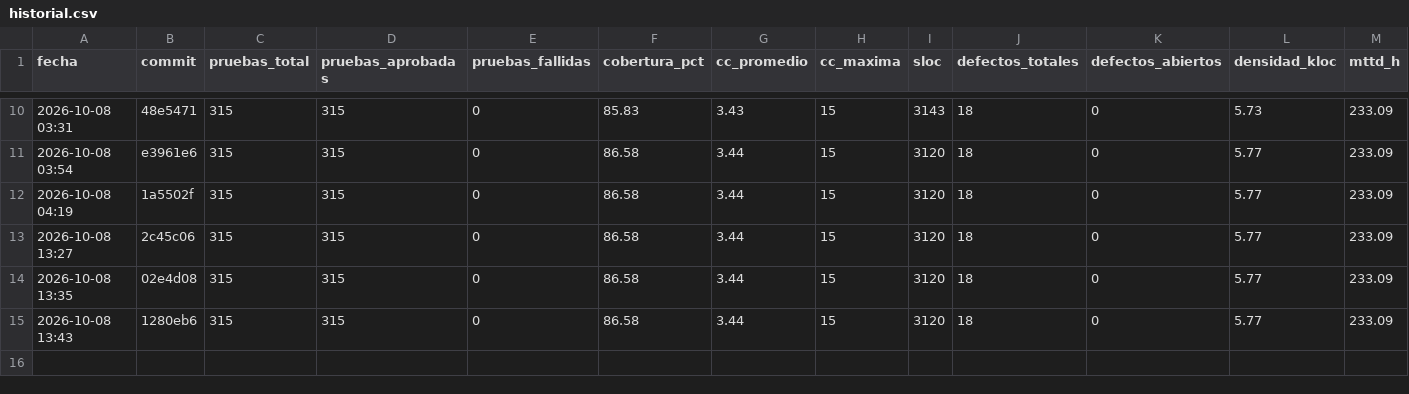
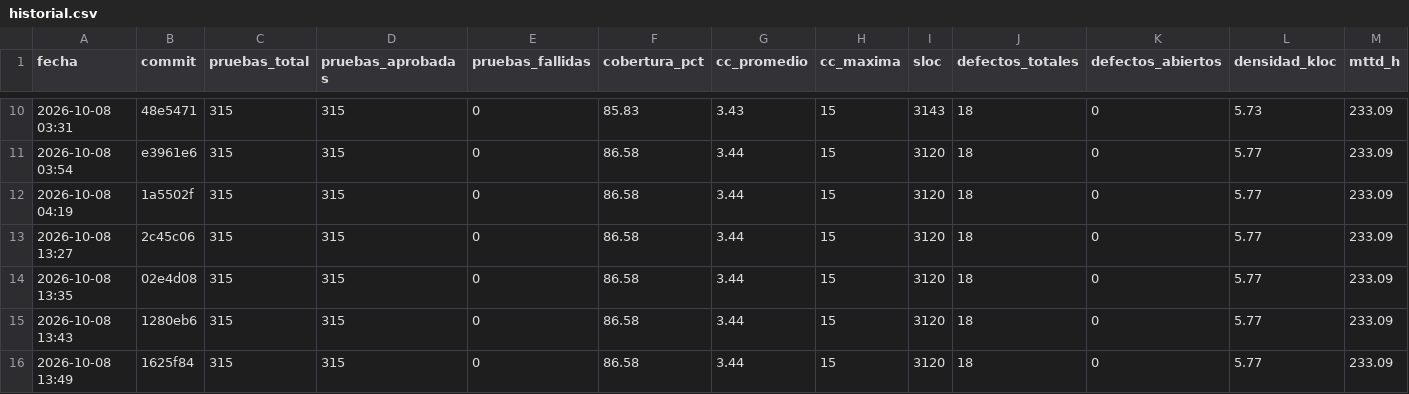
Before and after one commit to Favelalvara01/azmuth-devops, a CSV file: metricas/resultados/historial.csv, drawn as a sheet; only a part is shown, gaps mark what is left out; rows hold the shown columns only; the diff names each change by its address in the sheet, - before the commit and + after, or states it on an @@ line.

```diff
--- a/metricas/resultados/historial.csv
+++ b/metricas/resultados/historial.csv
+row 16: 2026-10-08 13:49 | 1625f84 | 315 | 315 | 0 | 86.58 | 3.44 | 15 | 3120 | 18 | 0 | 5.77 | 233.09
```
Also changed, not shown: 8 other files.
